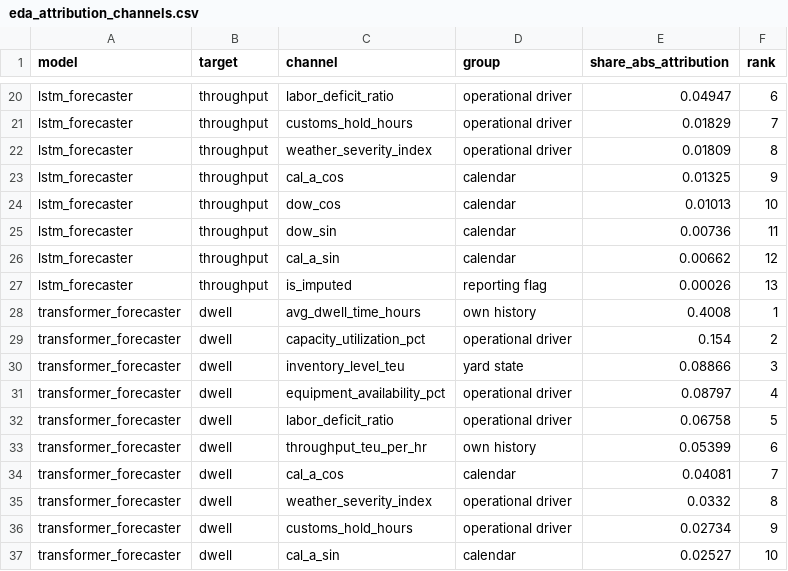
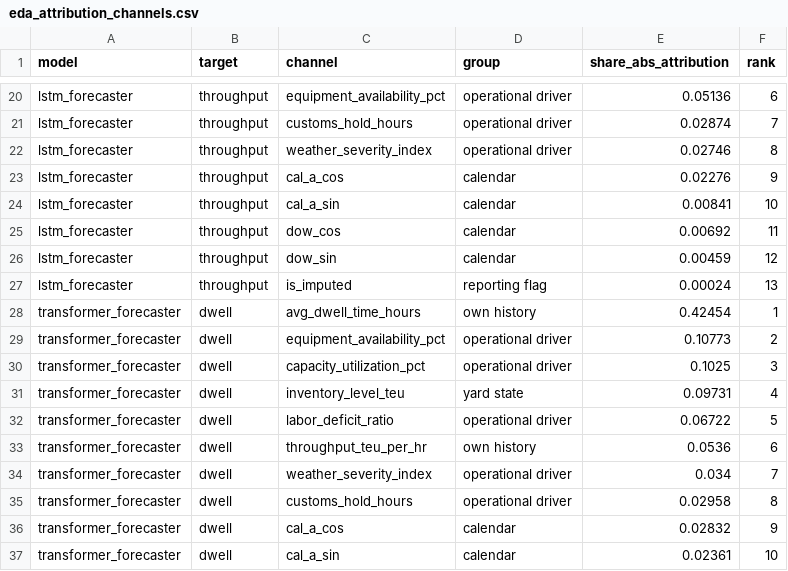
Before and after one commit to Beni-18/AI_Powered_Prediction_of_Global_Supply_Chain_Logistics_Bottlenecks, a CSV file: Stage02_DL/reports/eda_attribution_channels.csv, drawn as a sheet; only a part is shown, gaps mark what is left out; the diff covers the shown part only; the diff names each change by its address in the sheet, - before the commit and + after, or states it on an @@ line.

```diff
--- a/Stage02_DL/reports/eda_attribution_channels.csv
+++ b/Stage02_DL/reports/eda_attribution_channels.csv
-C20 (channel): labor_deficit_ratio
+C20 (channel): equipment_availability_pct
-E20 (share_abs_attribution): 0.04947
+E20 (share_abs_attribution): 0.05136
-E21 (share_abs_attribution): 0.01829
+E21 (share_abs_attribution): 0.02874
-E22 (share_abs_attribution): 0.01809
+E22 (share_abs_attribution): 0.02746
-E23 (share_abs_attribution): 0.01325
+E23 (share_abs_attribution): 0.02276
-C24 (channel): dow_cos
+C24 (channel): cal_a_sin
-E24 (share_abs_attribution): 0.01013
+E24 (share_abs_attribution): 0.00841
-C25 (channel): dow_sin
+C25 (channel): dow_cos
-E25 (share_abs_attribution): 0.00736
+E25 (share_abs_attribution): 0.00692
-C26 (channel): cal_a_sin
+C26 (channel): dow_sin
-E26 (share_abs_attribution): 0.00662
+E26 (share_abs_attribution): 0.00459
-E27 (share_abs_attribution): 0.00026
+E27 (share_abs_attribution): 0.00024
-E28 (share_abs_attribution): 0.4008
+E28 (share_abs_attribution): 0.42454
-C29 (channel): capacity_utilization_pct
+C29 (channel): equipment_availability_pct
-E29 (share_abs_attribution): 0.154
+E29 (share_abs_attribution): 0.10773
-C30 (channel): inventory_level_teu
+C30 (channel): capacity_utilization_pct
-D30 (group): yard state
+D30 (group): operational driver
-E30 (share_abs_attribution): 0.08866
+E30 (share_abs_attribution): 0.1025
-C31 (channel): equipment_availability_pct
+C31 (channel): inventory_level_teu
-D31 (group): operational driver
+D31 (group): yard state
-E31 (share_abs_attribution): 0.08797
+E31 (share_abs_attribution): 0.09731
-E32 (share_abs_attribution): 0.06758
+E32 (share_abs_attribution): 0.06722
-E33 (share_abs_attribution): 0.05399
+E33 (share_abs_attribution): 0.0536
-C34 (channel): cal_a_cos
+C34 (channel): weather_severity_index
-D34 (group): calendar
+D34 (group): operational driver
-E34 (share_abs_attribution): 0.04081
+E34 (share_abs_attribution): 0.034
-C35 (channel): weather_severity_index
+C35 (channel): customs_hold_hours
-E35 (share_abs_attribution): 0.0332
+E35 (share_abs_attribution): 0.02958
-C36 (channel): customs_hold_hours
+C36 (channel): cal_a_cos
-D36 (group): operational driver
+D36 (group): calendar
-E36 (share_abs_attribution): 0.02734
+E36 (share_abs_attribution): 0.02832
-E37 (share_abs_attribution): 0.02527
+E37 (share_abs_attribution): 0.02361
```
Also changed, not shown: 60 edited cells elsewhere in this file, Stage02_DL/reports/eda_attention_by_lag.csv, Stage02_DL/reports/eda_attribution_timesteps.csv, 10 other files.
